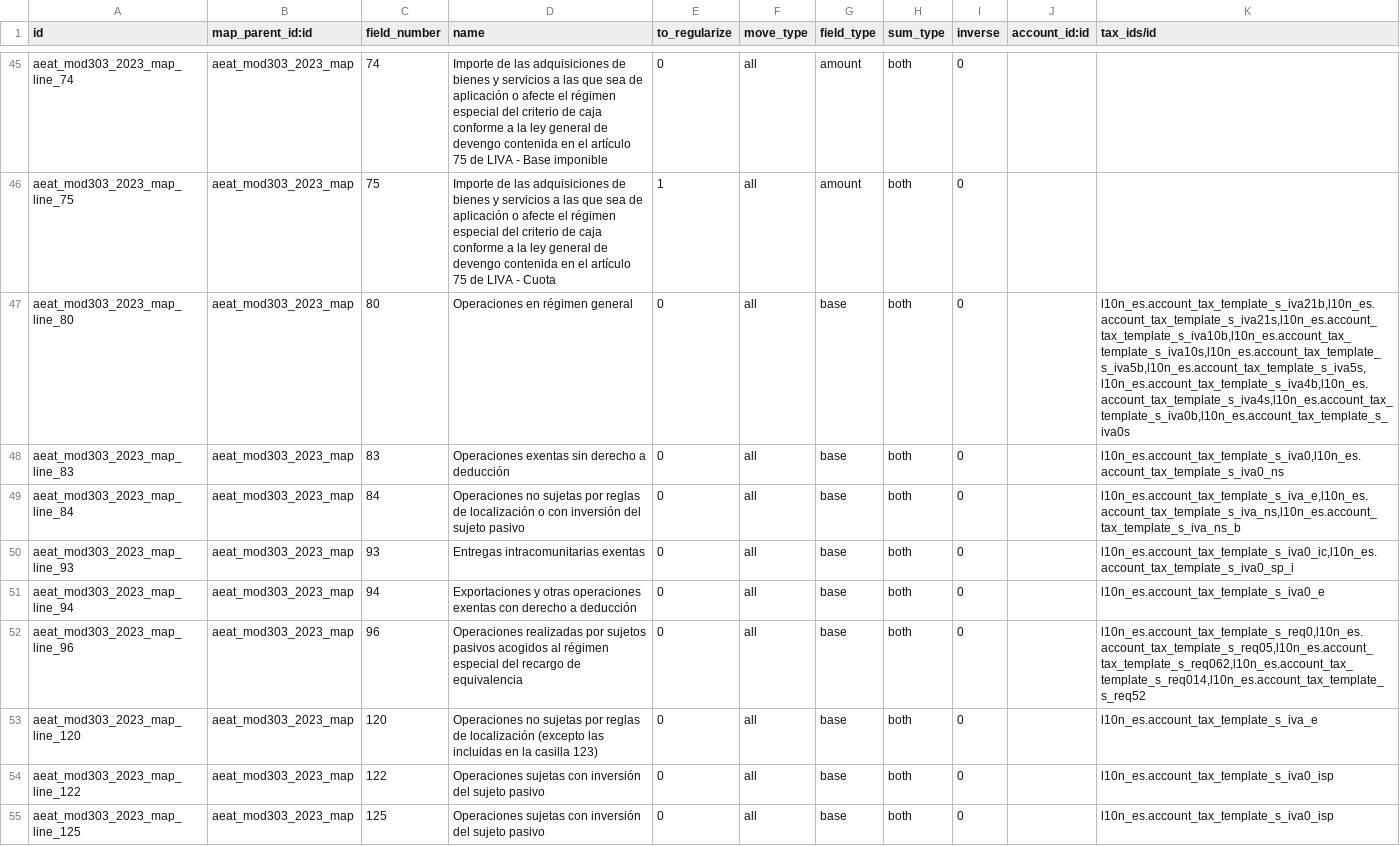
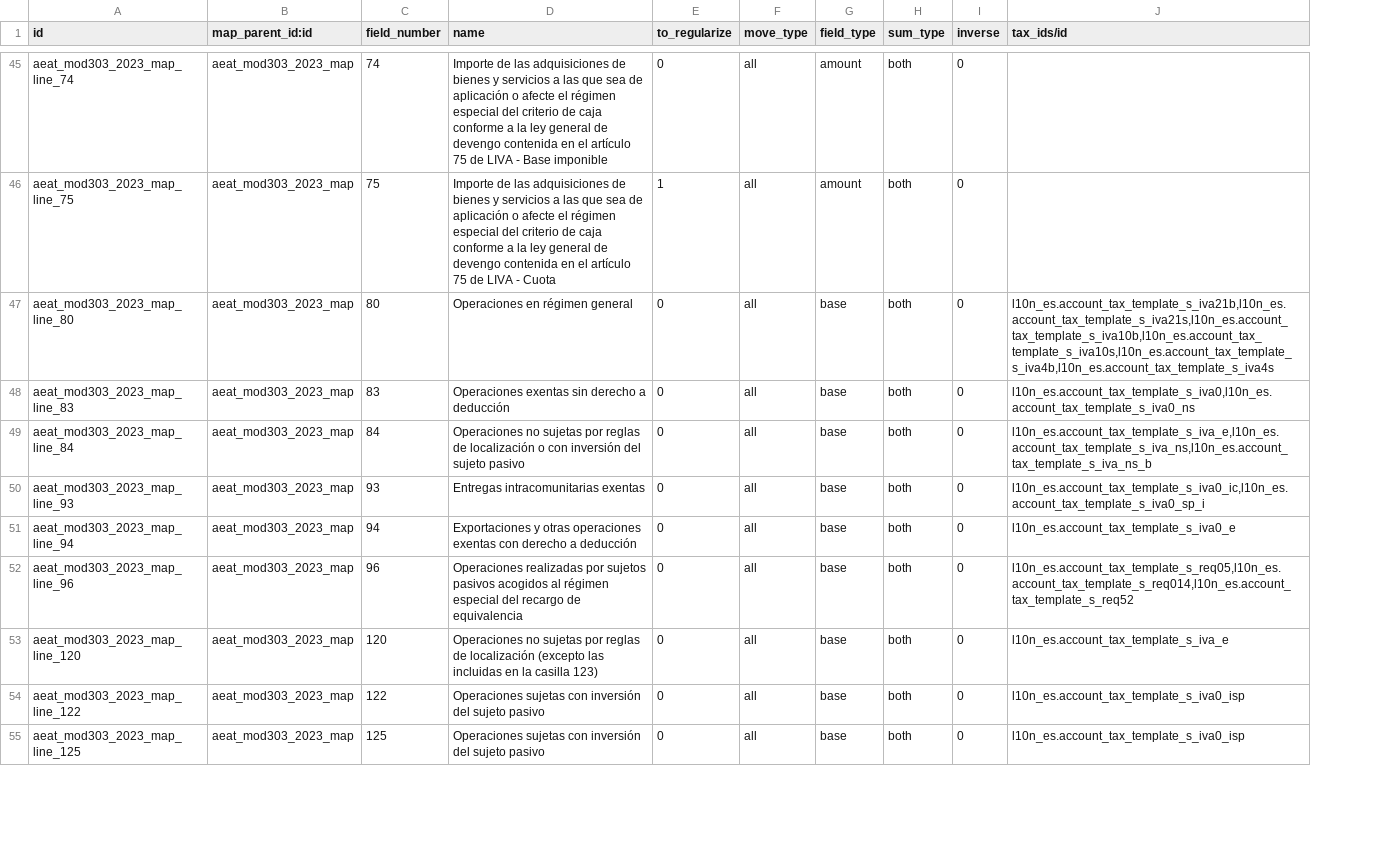
Before and after one commit to Studio73/l10n-spain, a CSV file: l10n_es_aeat_mod303/data/2023/l10n.es.aeat.map.tax.line.csv, drawn as a sheet; only a part is shown, gaps mark what is left out; removed rows and columns are numbered as before the commit, all else as after; the diff covers the shown part only; the diff names each change by its address in the sheet, - before the commit and + after, or states it on an @@ line.

Commit message:
[REM] l10n_es_aeat_mod303: Impuestos que no están en l10n_es
- Se re-añaden los impuestos en l10n_es_aeat_mod303_extra_data

```diff
--- a/l10n_es_aeat_mod303/data/2023/l10n.es.aeat.map.tax.line.csv
+++ b/l10n_es_aeat_mod303/data/2023/l10n.es.aeat.map.tax.line.csv
-column J (account_id:id), empty
-J47 (tax_ids/id): l10n_es.account_tax_template_s_iva21b,l10n_es.account_tax_template_s_iva21s,l10n_es.account_tax_template_s_iva10b,l10n_es.account_tax_template_s_iva10s,l10n_es.account_tax_template_s_iva5b,l10n_es.account_tax_template_s_iva5s,l10n_es.account_tax_template_s_iva4b,l10n_es.account_tax_template_s_iva4s,l10n_es.account_tax_template_s_iva0b,l10n_es.account_tax_template_s_iva0s
+J47 (tax_ids/id): l10n_es.account_tax_template_s_iva21b,l10n_es.account_tax_template_s_iva21s,l10n_es.account_tax_template_s_iva10b,l10n_es.account_tax_template_s_iva10s,l10n_es.account_tax_template_s_iva4b,l10n_es.account_tax_template_s_iva4s
-J52 (tax_ids/id): l10n_es.account_tax_template_s_req0,l10n_es.account_tax_template_s_req05,l10n_es.account_tax_template_s_req062,l10n_es.account_tax_template_s_req014,l10n_es.account_tax_template_s_req52
+J52 (tax_ids/id): l10n_es.account_tax_template_s_req05,l10n_es.account_tax_template_s_req014,l10n_es.account_tax_template_s_req52
```
Also changed, not shown: 24 edited cells elsewhere in this file.
